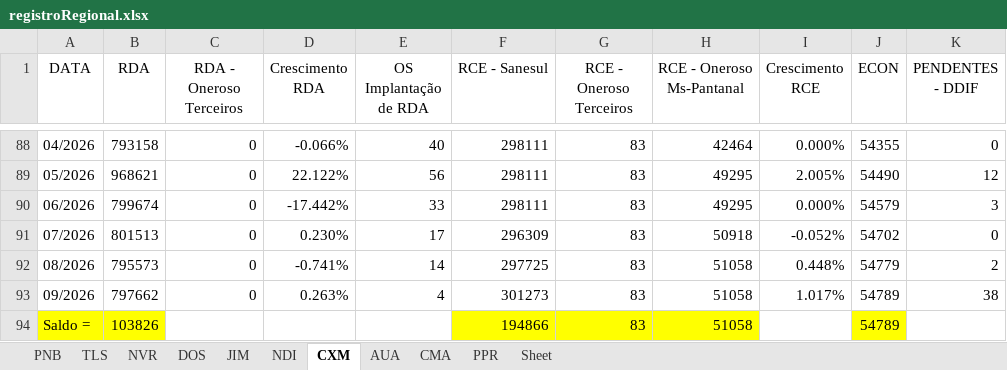
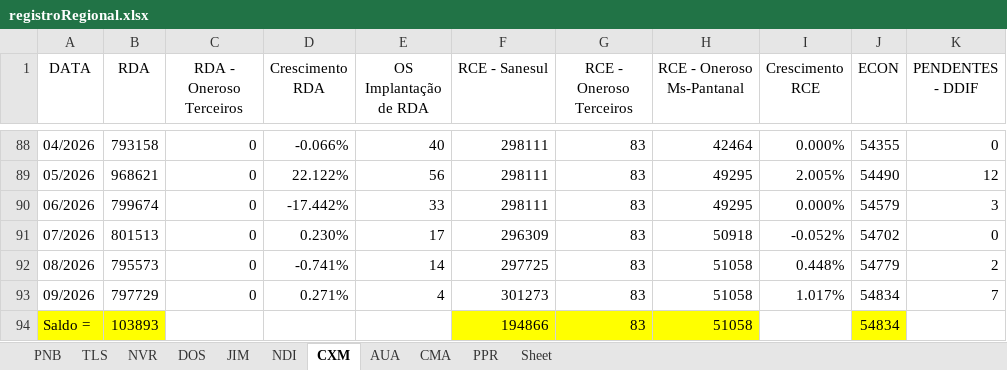
Before and after one commit to OtavioDayrots/Registro_Regional_MS, an Excel workbook: estado/registroRegional.xlsx, sheet CXM, drawn as a sheet; only a part is shown, gaps mark what is left out; values as stored, in another font and other column widths than the file's, no borders; charts and pictures not drawn; the diff names each change by its address in the sheet, - before the commit and + after, or states it on an @@ line.

```diff
--- a/estado/registroRegional.xlsx (sheet CXM)
+++ b/estado/registroRegional.xlsx (sheet CXM)
-B93 (RDA): 797662
+B93 (RDA): 797729
-D93 (Crescimento RDA): 0.263%
+D93 (Crescimento RDA): 0.271%
-J93:J94 (ECON): 54789
+J93:J94 (ECON): 54834
-K93 (PENDENTES - DDIF): 38
+K93 (PENDENTES - DDIF): 7
-B94 (RDA): 103826
+B94 (RDA): 103893
```
Also changed, not shown: sheet TLS, sheet NVR, sheet NDI, sheet CMA, sheet JIM, sheet PPR, 3 more sheets, regionais/registroAUA.xlsx, regionais/registroNDI.xlsx, 8 other files.
